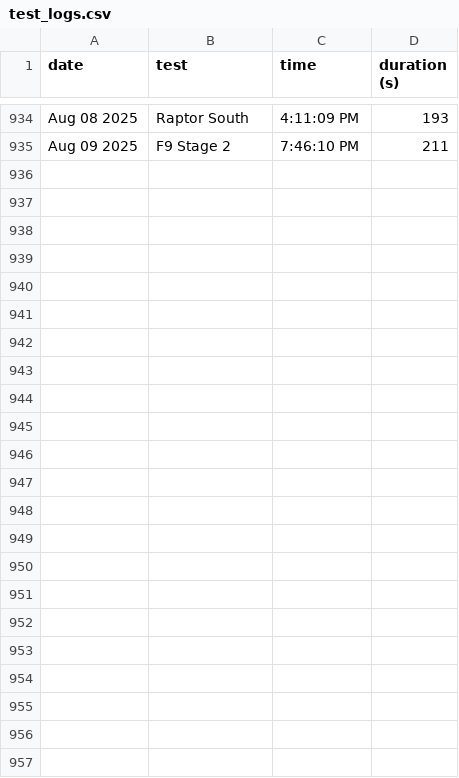
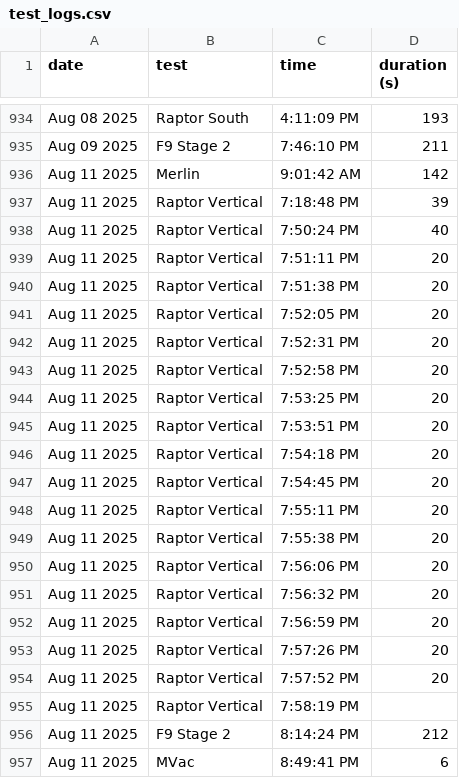
Before and after one commit to CameronField/SpaceX_Eng_Test_Log, a CSV file: test_logs.csv, drawn as a sheet; only a part is shown, gaps mark what is left out.

Commit message:
Update test log

```diff
--- a/test_logs.csv
+++ b/test_logs.csv
@@ -935 +935,23 @@ Aug 08 2025,Raptor South,4:11:09 PM,193
 Aug 09 2025,F9 Stage 2,7:46:10 PM,211
+Aug 11 2025,Merlin,9:01:42 AM,142
+Aug 11 2025,Raptor Vertical,7:18:48 PM,39
+Aug 11 2025,Raptor Vertical,7:50:24 PM,40
+Aug 11 2025,Raptor Vertical,7:51:11 PM,20
+Aug 11 2025,Raptor Vertical,7:51:38 PM,20
+Aug 11 2025,Raptor Vertical,7:52:05 PM,20
+Aug 11 2025,Raptor Vertical,7:52:31 PM,20
+Aug 11 2025,Raptor Vertical,7:52:58 PM,20
+Aug 11 2025,Raptor Vertical,7:53:25 PM,20
+Aug 11 2025,Raptor Vertical,7:53:51 PM,20
+Aug 11 2025,Raptor Vertical,7:54:18 PM,20
+Aug 11 2025,Raptor Vertical,7:54:45 PM,20
+Aug 11 2025,Raptor Vertical,7:55:11 PM,20
+Aug 11 2025,Raptor Vertical,7:55:38 PM,20
+Aug 11 2025,Raptor Vertical,7:56:06 PM,20
+Aug 11 2025,Raptor Vertical,7:56:32 PM,20
+Aug 11 2025,Raptor Vertical,7:56:59 PM,20
+Aug 11 2025,Raptor Vertical,7:57:26 PM,20
+Aug 11 2025,Raptor Vertical,7:57:52 PM,20
+Aug 11 2025,Raptor Vertical,7:58:19 PM,
+Aug 11 2025,F9 Stage 2,8:14:24 PM,212
+Aug 11 2025,MVac,8:49:41 PM,6
```
